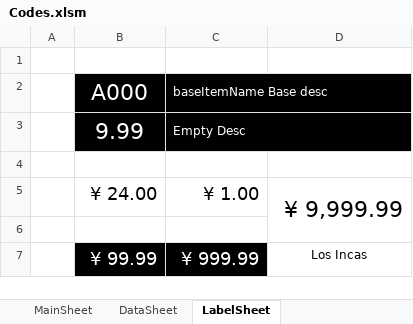
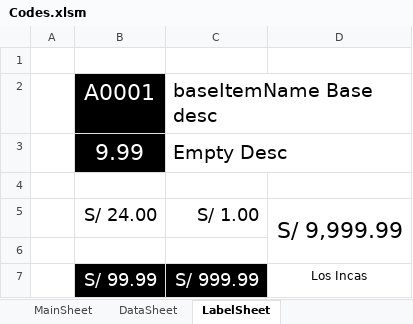
Before and after one commit to ivanquino1000/BarcodeVba, an Excel workbook: Src/Codes.xlsm, sheet LabelSheet, drawn as a sheet; values as stored, in another font and other column widths than the file's, no borders; removed rows and columns are numbered as before the commit, all else as after; the diff names each change by its address in the sheet, - before the commit and + after, or states it on an @@ line.

```diff
--- a/Src/Codes.xlsm (sheet LabelSheet)
+++ b/Src/Codes.xlsm (sheet LabelSheet)
-B2: A000
+B2: A0001
-C2:D3 fill: #000000
+C2:D3 fill: none
-C2:C3 text colour: #FFFFFF
+C2:C3 text colour: black, text size: larger
-row 5:  | ¥ 24.00 | ¥ 1.00 | ¥ 9,999.99
+row 5:  | S/ 24.00 | S/ 1.00 | S/ 9,999.99
-B7: ¥ 99.99
+B7: S/ 99.99
-C7: ¥ 999.99
+C7: S/ 999.99
```
Also changed, not shown: sheet DataSheet, 19 other files.
